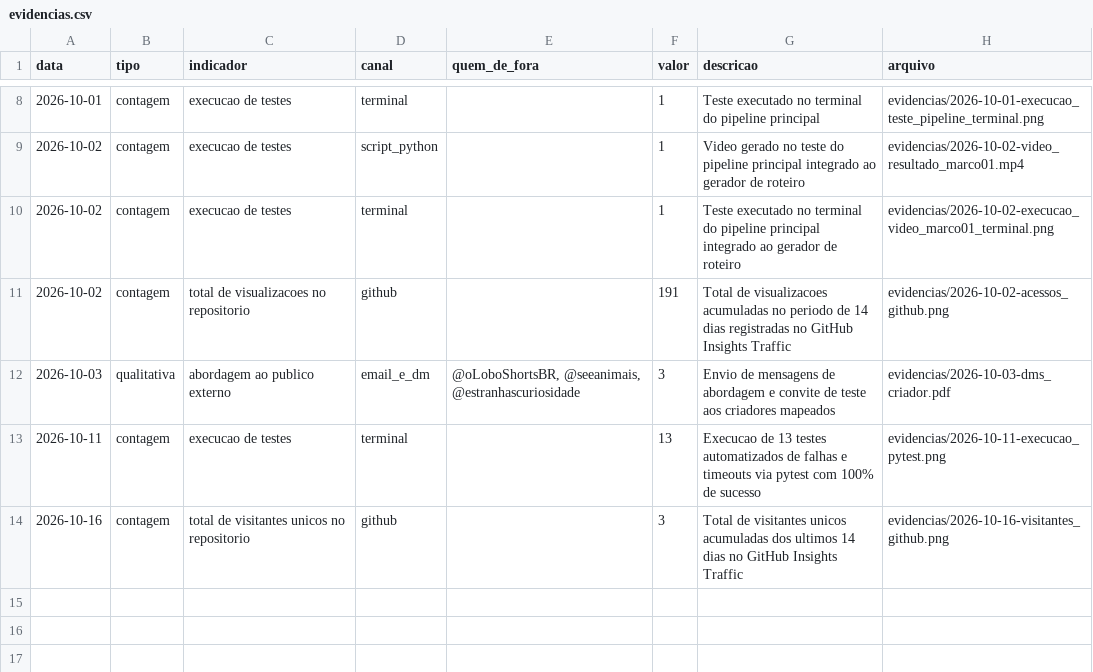
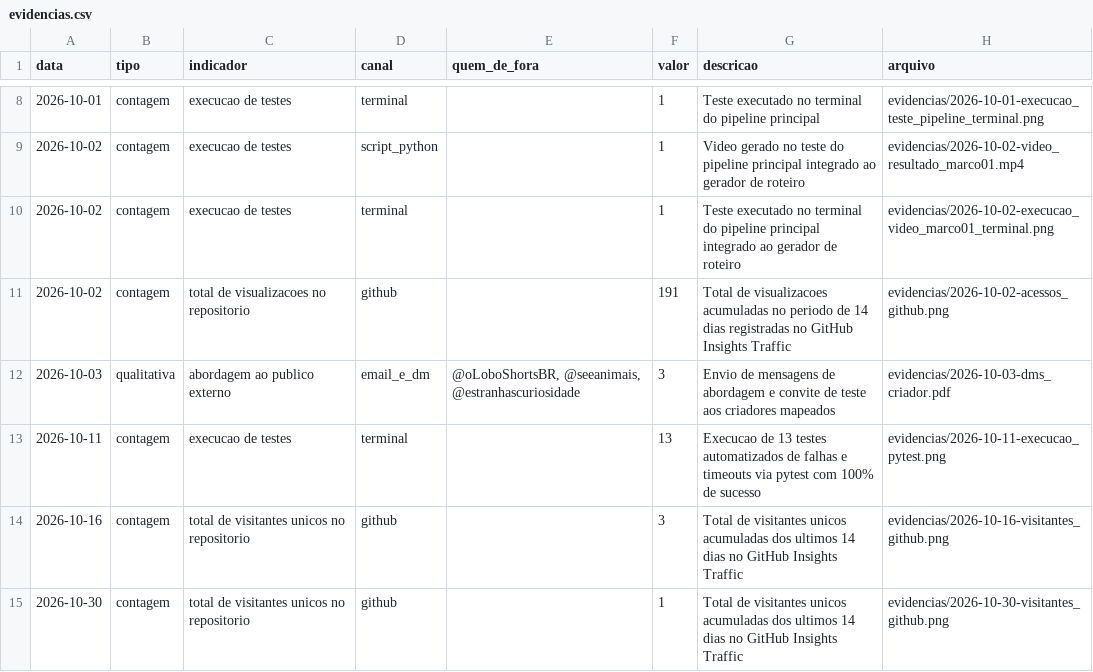
Before and after one commit to MatheusBernardino/API, a CSV file: evidencias.csv, drawn as a sheet; only a part is shown, gaps mark what is left out.

Commit message:
docs(evidencias): adiciona print quinzenal e registro de visitantes unicos (30/10)
- Adiciona captura quinzenal em evidencias/2026-10-30-visitantes_github.png (segunda data fixa).

- Registra medicao de 1 visitante unico nos ultimos 14 dias no evidencias.csv.

```diff
--- a/evidencias.csv
+++ b/evidencias.csv
@@ -14 +14,2 @@ data,tipo,indicador,canal,quem_de_fora,valor,descricao,arquivo
 2026-10-16,contagem,total de visitantes unicos no repositorio,github,,3,Total de visitantes unicos acumuladas dos ultimos 14 dias no GitHub Insights Traffic,evidencias/2026-10-16-visitantes_github.png
+2026-10-30,contagem,total de visitantes unicos no repositorio,github,,1,Total de visitantes unicos acumuladas dos ultimos 14 dias no GitHub Insights Traffic,evidencias/2026-10-30-visitantes_github.png
```
Also changed, not shown: 1 other file.
